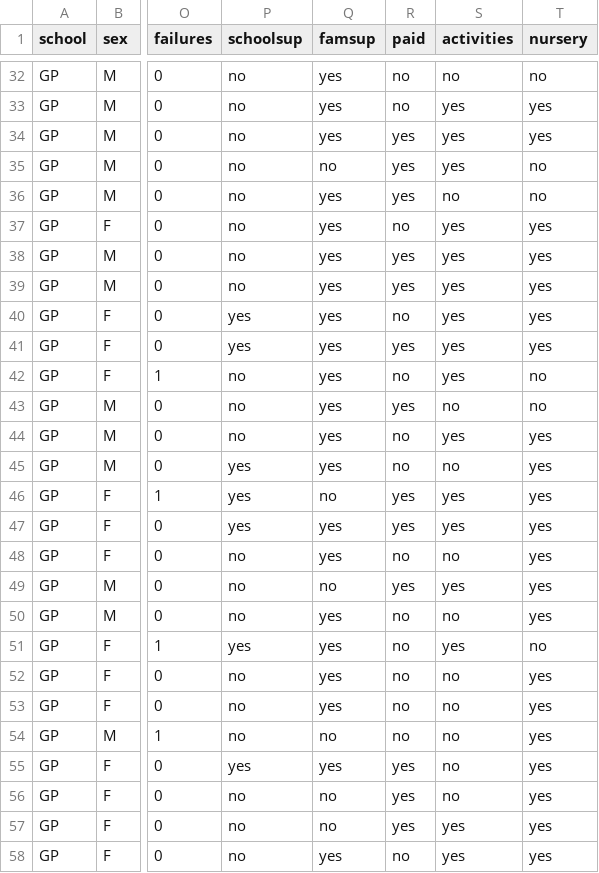
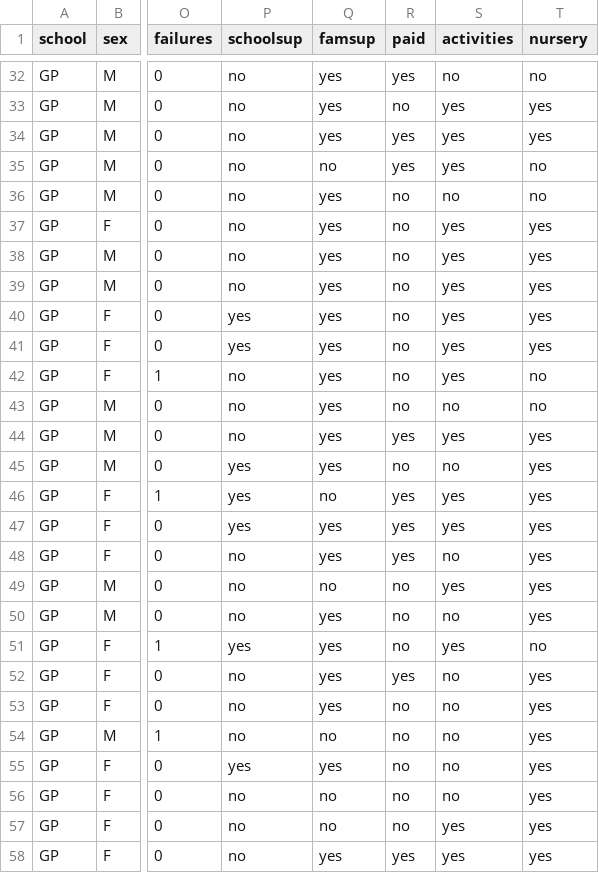
Before and after one commit to dmtkfs/vscode-projects, a CSV file: INSE6180/outputs/anonymized_data.csv, drawn as a sheet; only a part is shown, gaps mark what is left out; the diff covers the shown part only; the diff names each change by its address in the sheet, - before the commit and + after, or states it on an @@ line.

```diff
--- a/INSE6180/outputs/anonymized_data.csv
+++ b/INSE6180/outputs/anonymized_data.csv
-R32 (paid): no
+R32 (paid): yes
-R36 (paid): yes
+R36 (paid): no
-R38:R39 (paid): yes
+R38:R39 (paid): no
-R41 (paid): yes
+R41 (paid): no
-R43 (paid): yes
+R43 (paid): no
-R44 (paid): no
+R44 (paid): yes
-R48 (paid): no
+R48 (paid): yes
-R49 (paid): yes
+R49 (paid): no
-R52 (paid): no
+R52 (paid): yes
-R55:R57 (paid): yes
+R55:R57 (paid): no
-R58 (paid): no
+R58 (paid): yes
```
Also changed, not shown: 182 edited cells elsewhere in this file, INSE6180/outputs/association_rules.csv, INSE6180/outputs/association_rules_anonymized.csv, 9 other files.
